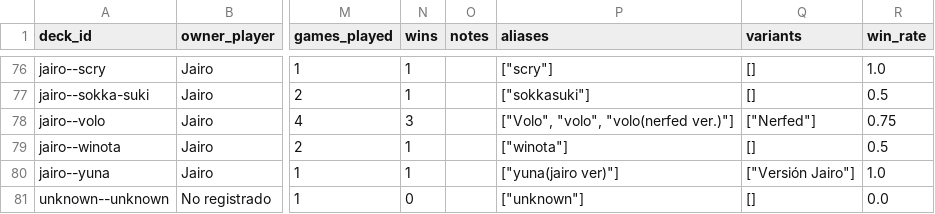
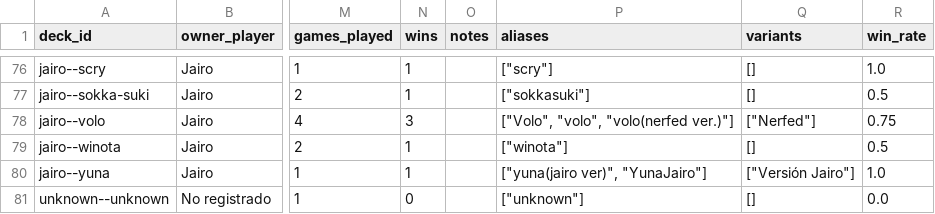
Before and after one commit to Jos242/magicStats, a CSV file: data/deck_catalog.csv, drawn as a sheet; only a part is shown, gaps mark what is left out; the diff names each change by its address in the sheet, - before the commit and + after, or states it on an @@ line.

Commit message:
updated

```diff
--- a/data/deck_catalog.csv
+++ b/data/deck_catalog.csv
-P80 (aliases): ["yuna(jairo ver)"]
+P80 (aliases): ["yuna(jairo ver)", "YunaJairo"]
```
